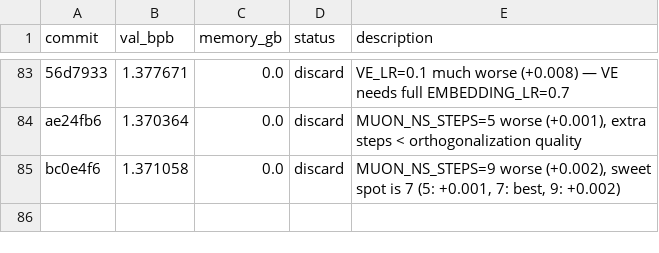
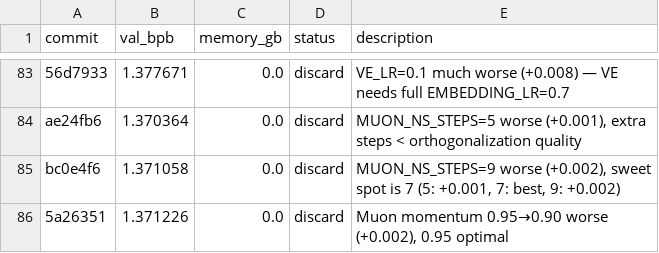
Before and after one commit to JSilvas/autoresearch-lab, a TSV file: results.tsv, drawn as a sheet; only a part is shown, gaps mark what is left out; the diff names each change by its address in the sheet, - before the commit and + after, or states it on an @@ line.

Commit message:
Exp87: RoPE base 10000→1000; log Exp86 DISCARD (Muon momentum=0.90)

```diff
--- a/results.tsv
+++ b/results.tsv
+row 86: 5a26351 | 1.371226 | 0.0 | discard | Muon momentum 0.95→0.90 worse (+0.002), 0.95 optimal
```
Also changed, not shown: 4 other files.
